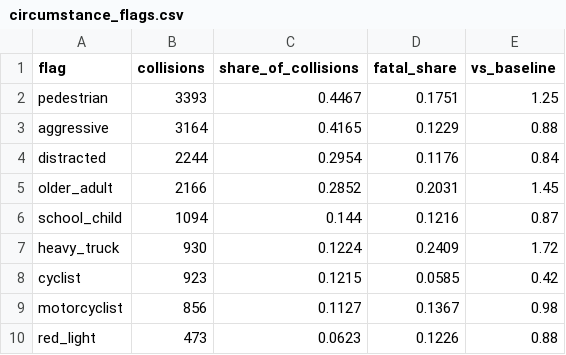
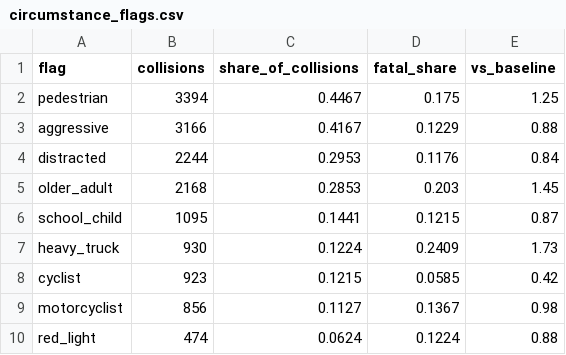
Before and after one commit to NiliRahmani/toronto-ksi-collisions, a CSV file: results/circumstance_flags.csv, drawn as a sheet.

Commit message:
Refresh from 2026-08-29 extract: 20,723 person rows across 7,598 collisions

```diff
--- a/results/circumstance_flags.csv
+++ b/results/circumstance_flags.csv
@@ -1,10 +1,10 @@
 flag,collisions,share_of_collisions,fatal_share,vs_baseline
-pedestrian,3393,0.4467,0.1751,1.25
-aggressive,3164,0.4165,0.1229,0.88
-distracted,2244,0.2954,0.1176,0.84
-older_adult,2166,0.2852,0.2031,1.45
-school_child,1094,0.144,0.1216,0.87
-heavy_truck,930,0.1224,0.2409,1.72
+pedestrian,3394,0.4467,0.175,1.25
+aggressive,3166,0.4167,0.1229,0.88
+distracted,2244,0.2953,0.1176,0.84
+older_adult,2168,0.2853,0.203,1.45
+school_child,1095,0.1441,0.1215,0.87
+heavy_truck,930,0.1224,0.2409,1.73
 cyclist,923,0.1215,0.0585,0.42
 motorcyclist,856,0.1127,0.1367,0.98
-red_light,473,0.0623,0.1226,0.88
+red_light,474,0.0624,0.1224,0.88
```
Also changed, not shown: results/column_grain.csv, results/conditions.csv, 12 other files.
